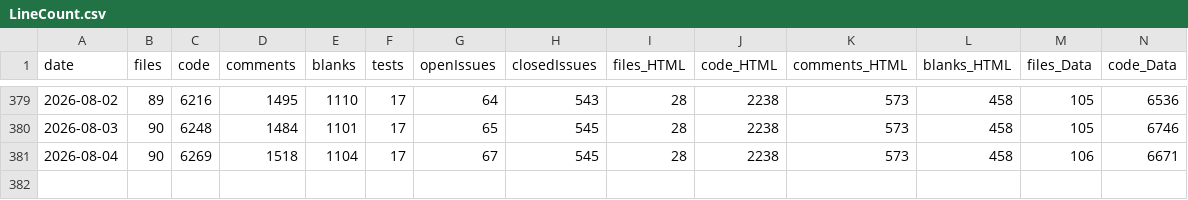
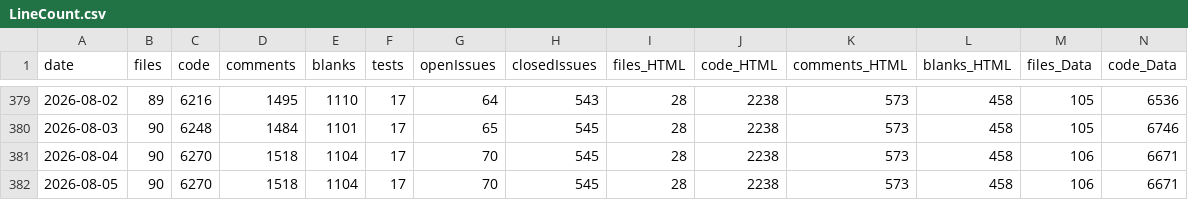
Before and after one commit to vdhamer/Photo-Club-Hub, a CSV file: scripts/LineCount.csv, drawn as a sheet; only a part is shown, gaps mark what is left out; rows hold the shown columns only; the diff names each change by its address in the sheet, - before the commit and + after, or states it on an @@ line.

Commit message:
Line count

```diff
--- a/scripts/LineCount.csv
+++ b/scripts/LineCount.csv
-C381 (code): 6269
+C381 (code): 6270
-G381 (openIssues): 67
+G381 (openIssues): 70
+row 382: 2026-08-05 | 90 | 6270 | 1518 | 1104 | 17 | 70 | 545 | 28 | 2238 | 573 | 458 | 106 | 6671
```
Also changed, not shown: 2 other files.
